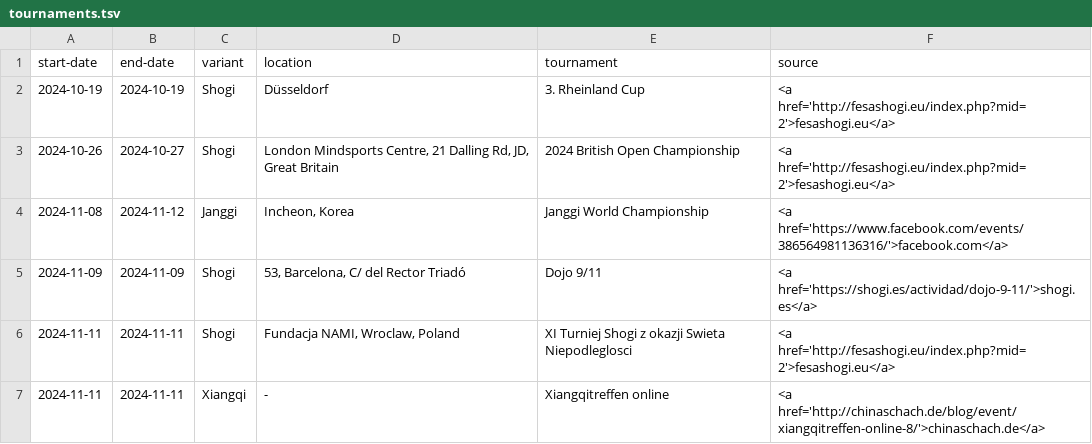
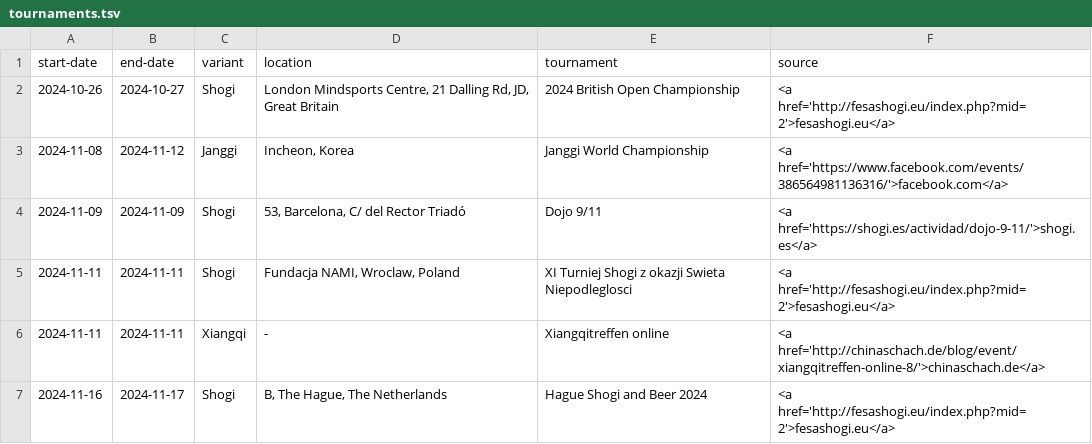
Before and after one commit to chess-variants/chess-variants.github.io, a TSV file: _data/tournaments.tsv, drawn as a sheet; only a part is shown; the shorter side is filled out with more unchanged rows; the diff names each change by its address in the sheet, - before the commit and + after, or states it on an @@ line.

```diff
--- a/_data/tournaments.tsv
+++ b/_data/tournaments.tsv
-row 2: 2024-10-19 | 2024-10-19 | Shogi | Düsseldorf | 3. Rheinland Cup | <a href='http://fesashogi.eu/index.php?mid=2'>fesashogi.eu</a>
```
